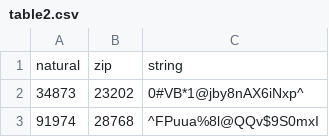
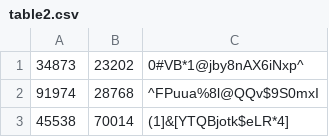
Before and after one commit to sahopp/DDBS-RMI, a CSV file: CSV/table2.csv, drawn as a sheet; only a part is shown; the shorter side is filled out with more unchanged rows; the diff names each change by its address in the sheet, - before the commit and + after, or states it on an @@ line.

```diff
--- a/CSV/table2.csv
+++ b/CSV/table2.csv
-row 1: natural | zip | string
```
Also changed, not shown: CSV/table1.csv, 16 other files.
